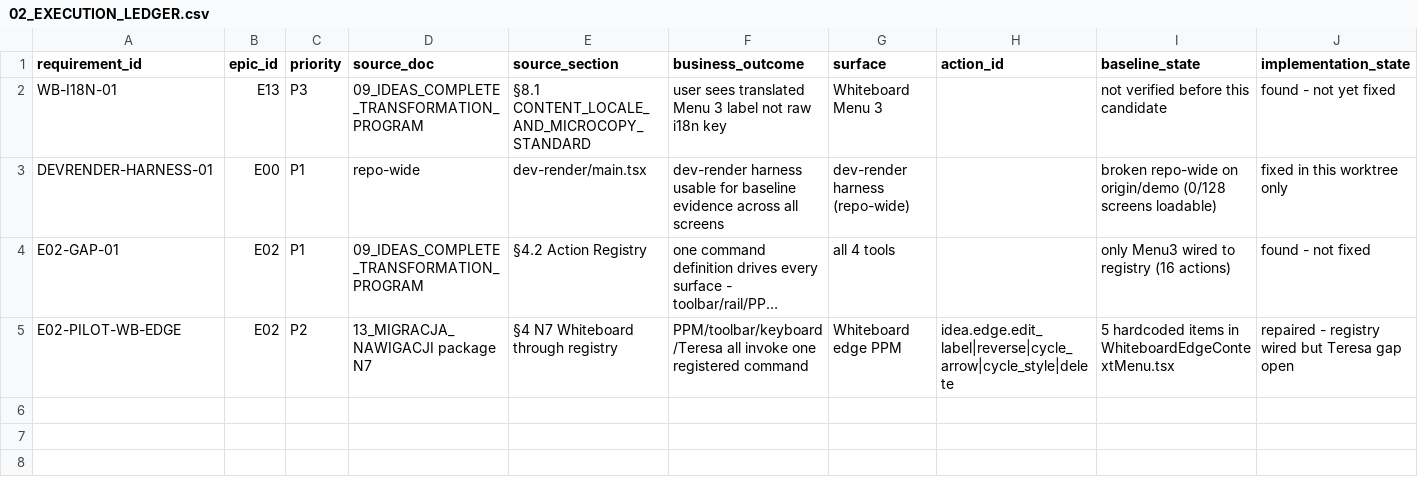
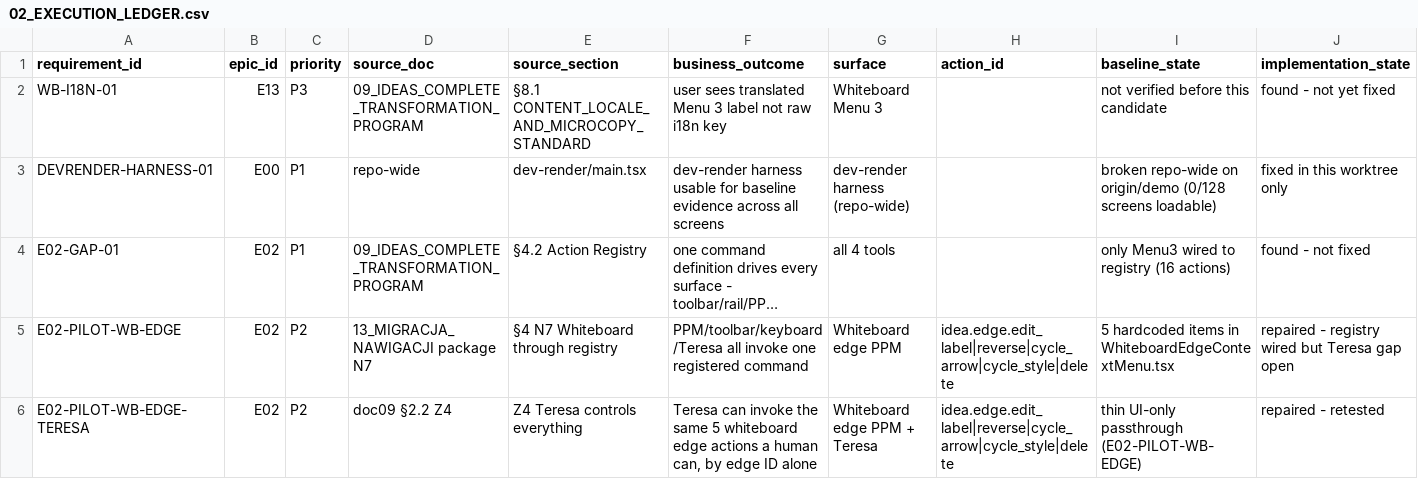
Before and after one commit to PiotrWisniewskiDBR77/consultify, a CSV file: docs/qa/ideas-complete-transformation-2026-08-09/02_EXECUTION_LEDGER.csv, drawn as a sheet; only a part is shown; long unchanged cells end in …; rows hold the shown columns only; the diff names each change by its address in the sheet, - before the commit and + after, or states it on an @@ line.

Commit message:
Program B (E02): close Teresa-parity gap for Whiteboard edge actions
Follow-up to the Whiteboard edge PPM registry pilot (7b0604cd80), which
left an honest gap: the registry handlers were a thin UI-only passthrough,
so Teresa could not invoke idea.edge.{edit_label,reverse,cycle_arrow,
cycle_style,delete} — Z4 ("every UI command callable through the registry;
Teresa never invents an unavailable operation") was not met.

Wires a real dispatch-bus receiver in useWhiteboardQuickActions.ts for
wb_edge_edit_label/reverse/cycle_arrow/cycle_style/delete, using the SAME
idea-workspace-quick-action CustomEvent bus already used by other wb_*
actions and by mindmap's mm_edge_arrow — no parallel bus invented.
IdeaWhiteboardTool.tsx's handleEdgeEditLabel/CycleStyle/CycleArrow/Reverse/
Delete now accept an optional explicit edgeId (falling back to the
existing right-click closure so the human UI path is byte-identical to
before). ideaActionRegistry.ts's runEdgeParamCallback now dispatches
through the bus for any non-UI caller, resolving edgeId from
ctx.params.edgeId (primary, same convention as idea.ai.expand_map's
nodeId) or ctx.selection (fallback).

New test tests/components/MyWork/useWhiteboardQuickActions.edgeBus.test.tsx
(6 cases) proves an edge action reaches its mutation via edge ID alone, no
menu click, no component closure — independently rerun here, 6/6 pass.
check-actions.sh still reports 21 actions clean. The pilot's pre-existing
UI-path test shows the same pre-existing failures before/after (unrelated
roving-tabindex gap in the shared CanvasContextMenu).

Residual, deliberately out of scope: UnifiedChatPanel.tsx hardcodes
selection: EMPTY_SELECTION when calling executeTeresaTool, so the
ctx.selection fallback path is currently dead for live chat calls — the
LLM-supplied ctx.params.edgeId path is what actually works today. Logged
in the execution ledger for whoever wires broader Teresa selection-context
passing later; not chased down here since it's a large shared chat file
outside "whiteboard edge-action wiring."

This closes out the Whiteboard-edge slice of chapter 13's package N7 with
full Z1/Z4 parity, establishing the reusable pattern (registry entry +
UI-passthrough + bus receiver + edgeId-addressable Teresa path) for
scaling to the remaining ~90 hardcoded items across Mind Map, Process
Flow, and Table.

No push, no deploy.

```diff
--- a/docs/qa/ideas-complete-transformation-2026-08-09/02_EXECUTION_LEDGER.csv
+++ b/docs/qa/ideas-complete-transformation-2026-08-09/02_EXECUTION_LEDGER.csv
+row 6: E02-PILOT-WB-EDGE-TERESA | E02 | P2 | doc09 §2.2 Z4 | Z4 Teresa controls everything | Teresa can invoke the same 5 whiteboard edge actions a human can, by edge ID alone | Whiteboard edge PPM + Teresa | idea.edge.edit_label|reverse|cycle_arrow|cycle_style|delete | thin UI-only passthrough (E02-PILOT-WB-EDGE) | repaired - retested
```
Also changed, not shown: 4 other files.
